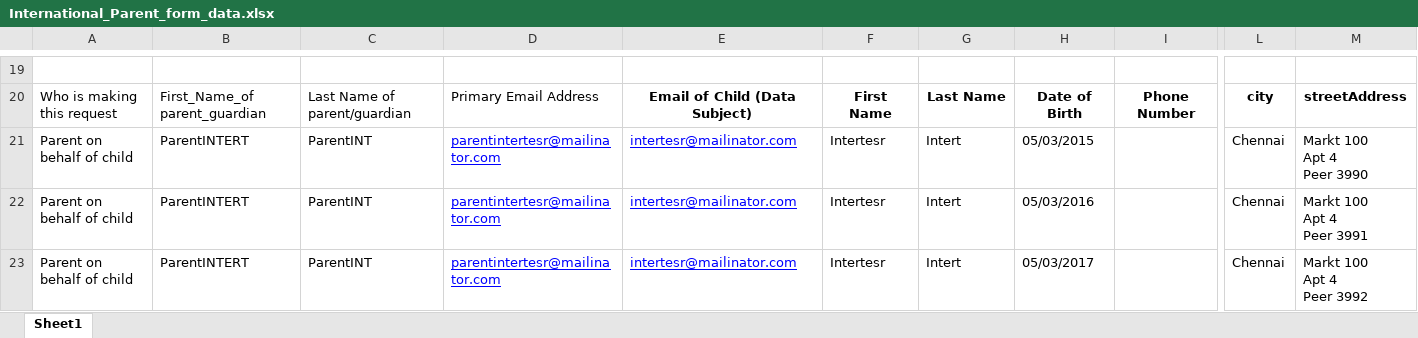
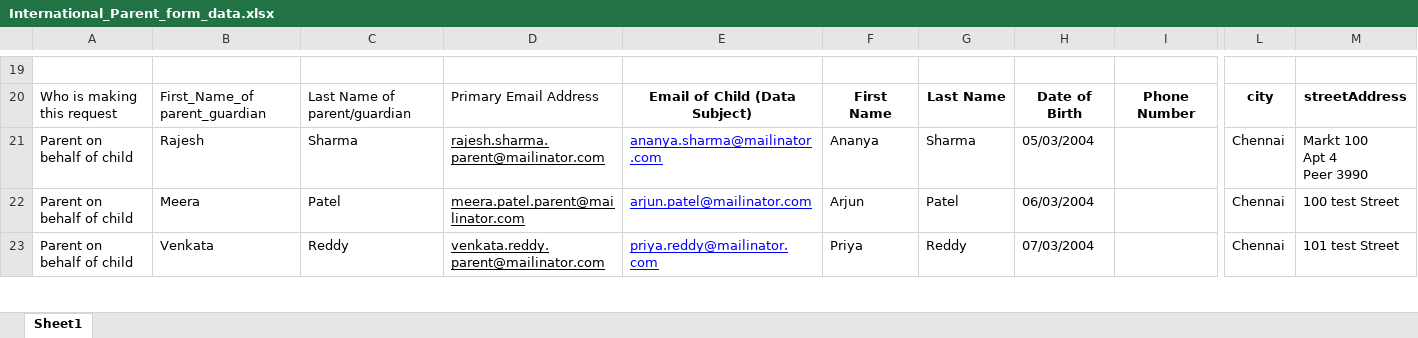
Before and after one commit to rohinigunalan/MyRepo, an Excel workbook: Newfolder/dsr/data/International_Parent_form_data.xlsx, sheet Sheet1, drawn as a sheet; only a part is shown, gaps mark what is left out; values as stored, in another font and other column widths than the file's, no borders; ↵ is a line break in a cell; the diff covers the shown part only; the diff names each change by its address in the sheet, - before the commit and + after, or states it on an @@ line.

```diff
--- a/Newfolder/dsr/data/International_Parent_form_data.xlsx (sheet Sheet1)
+++ b/Newfolder/dsr/data/International_Parent_form_data.xlsx (sheet Sheet1)
-B21: ParentINTERT
+B21: Rajesh
-C21: ParentINT
+C21: Sharma
-D21: parentintertesr@mailinator.com
+D21: rajesh.sharma.parent@mailinator.com
-D21:D23 text colour: #0000FF
+D21:D23 text colour: black
-E21: intertesr@mailinator.com
+E21: ananya.sharma@mailinator.com
-F21: Intertesr
+F21: Ananya
-G21: Intert
+G21: Sharma
-H21: 05/03/2015
+H21: 05/03/2004
-B22: ParentINTERT
+B22: Meera
-C22: ParentINT
+C22: Patel
-D22: parentintertesr@mailinator.com
+D22: meera.patel.parent@mailinator.com
-E22: intertesr@mailinator.com
+E22: arjun.patel@mailinator.com
-F22: Intertesr
+F22: Arjun
-G22: Intert
+G22: Patel
-H22: 05/03/2016
+H22: 06/03/2004
-M22: Markt 100 ↵ Apt 4 ↵ Peer 3991
+M22: 100 test Street
-B23: ParentINTERT
+B23: Venkata
-C23: ParentINT
+C23: Reddy
-D23: parentintertesr@mailinator.com
+D23: venkata.reddy.parent@mailinator.com
-E23: intertesr@mailinator.com
+E23: priya.reddy@mailinator.com
-F23: Intertesr
+F23: Priya
-G23: Intert
+G23: Reddy
-H23: 05/03/2017
+H23: 07/03/2004
-M23: Markt 100 ↵ Apt 4 ↵ Peer 3992
+M23: 101 test Street
```
Also changed, not shown: 5 added rows, 19 edited cells and cell formats elsewhere in this sheet, 9 other files.
